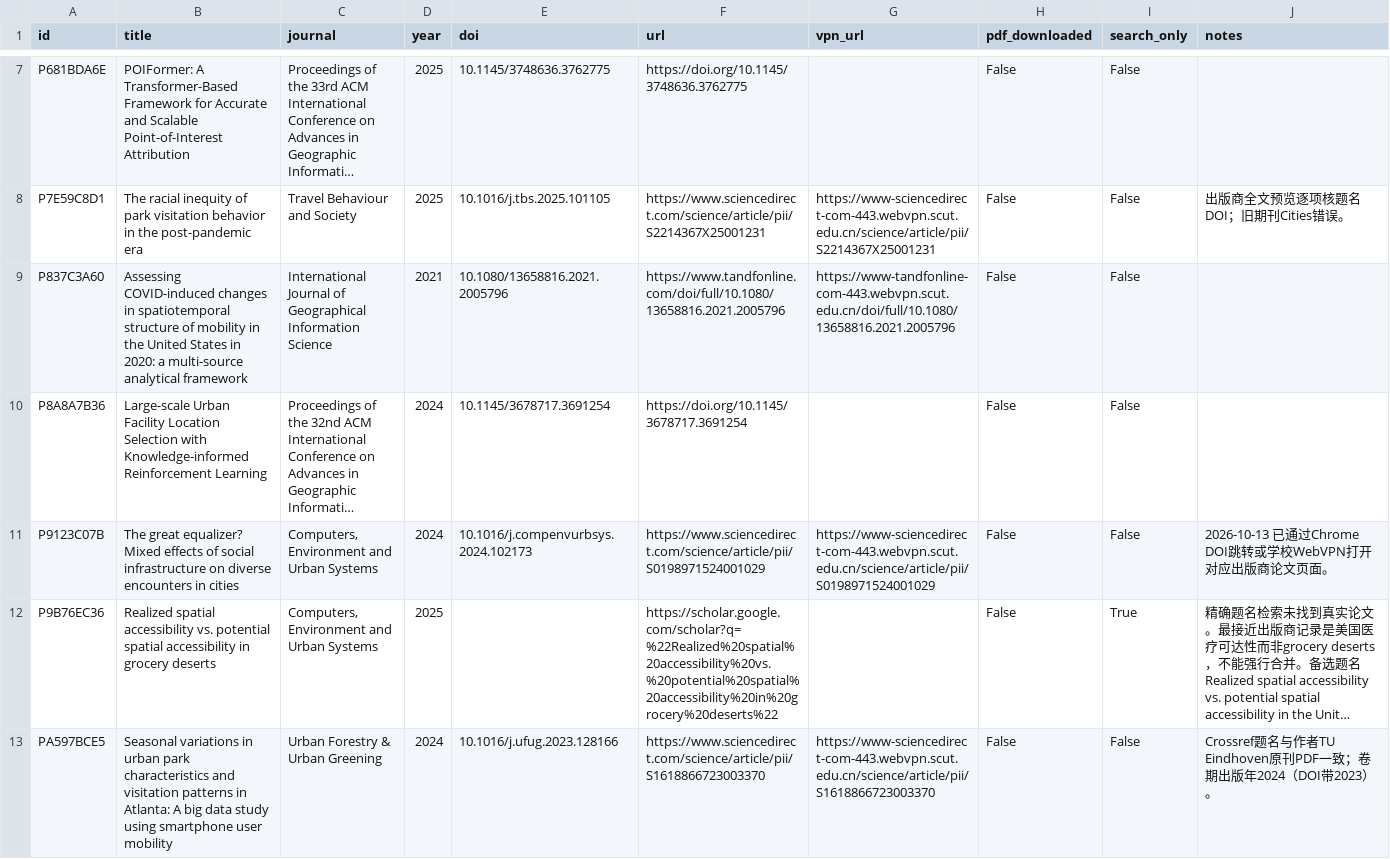
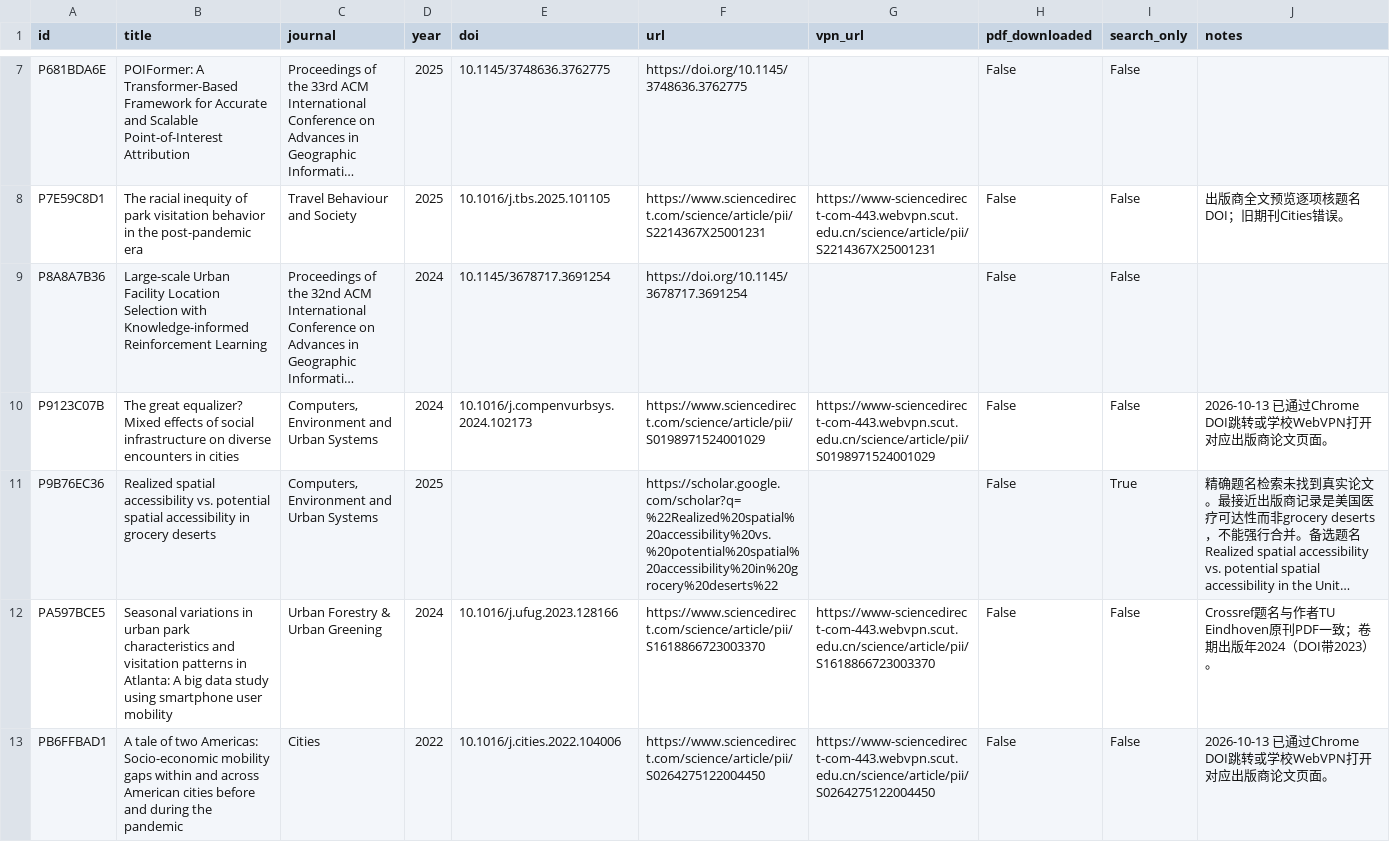
Before and after one commit to YeCao02/Mobile-phone-location-reasearch, a CSV file: data/pending-access.csv, drawn as a sheet; only a part is shown, gaps mark what is left out; the shorter side is filled out with more unchanged rows; long unchanged cells end in …; the diff covers the shown part only; the diff names each change by its address in the sheet, - before the commit and + after, or states it on an @@ line.

Commit message:
Complete 29 full-text provider audits and remove excluded hazard study

```diff
--- a/data/pending-access.csv
+++ b/data/pending-access.csv
-row 9: P837C3A60 | Assessing COVID-induced changes in spatiotemporal structure of mobility in the United States in 2020: a multi-source analytical framework | International Journal of Geographical Information Science | 2021 | 10.1080/13658816.2021.2005796 | https://www.tandfonline.com/doi/full/10.1080/13658816.2021.2005796 | https://www-tandfonline-com-443.webvpn.scut.edu.cn/doi/full/10.1080/13658816.2021.2005796 | False | False
```
Also changed, not shown: 5 removed rows elsewhere in this file, data/annual-publications.csv, data/journal-domains.csv, 14 other files.
